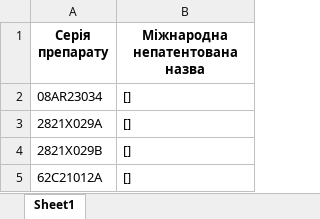
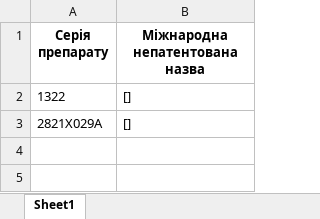
Before and after one commit to NonPersistentMind/VacPlanner, an Excel workbook: Results/Серії без назв препаратів.xlsx, sheet Sheet1, drawn as a sheet; values as stored, in another font and other column widths than the file's, no borders; the diff names each change by its address in the sheet, - before the commit and + after, or states it on an @@ line.

```diff
--- a/Results/Серії без назв препаратів.xlsx (sheet Sheet1)
+++ b/Results/Серії без назв препаратів.xlsx (sheet Sheet1)
-A2 (Серія препарату): 08AR23034
+A2 (Серія препарату): 1322
-row 4: 2821X029B | []
-row 5: 62C21012A | []
```
Also changed, not shown: Results/Серії з багатьма варіантами назв препаратів.xlsx, 5 other files.
